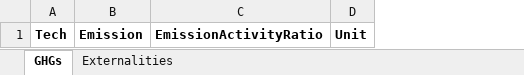
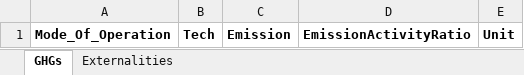
Before and after one commit to clg-admin/relac_tx, an Excel workbook: t1_confection/Miscellaneous/A-Xtra_Emissions.xlsx, sheet GHGs, drawn as a sheet; values as stored, in another font and other column widths than the file's, no borders; the diff names each change by its address in the sheet, - before the commit and + after, or states it on an @@ line.

```diff
--- a/t1_confection/Miscellaneous/A-Xtra_Emissions.xlsx (sheet GHGs)
+++ b/t1_confection/Miscellaneous/A-Xtra_Emissions.xlsx (sheet GHGs)
+column A, row 1: Mode_Of_Operation
```
Also changed, not shown: t1_confection/A1_Outputs/A-O_AR_Model_Base_Year.xlsx, t1_confection/A1_Outputs/A-O_AR_Projections.xlsx, 9 other files.
